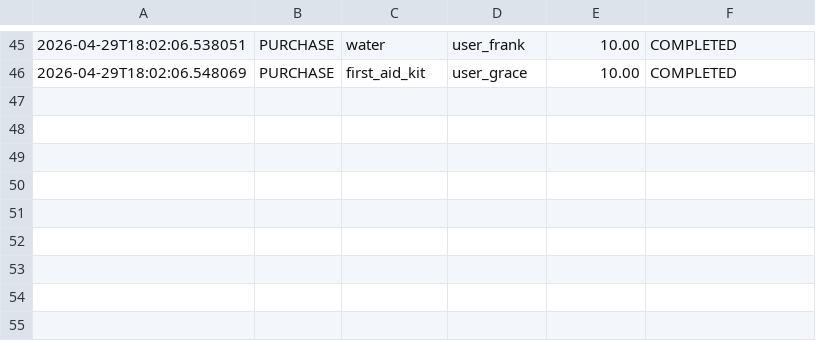
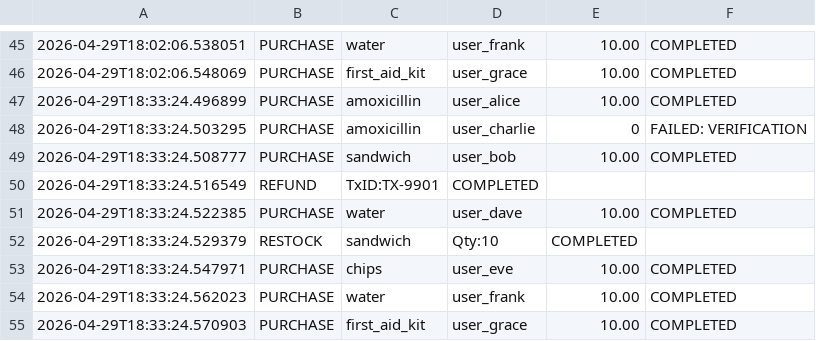
Before and after one commit to maitry4/AuraRetailOS-AdaptiveSystem, a CSV file: data/transactions.csv, drawn as a sheet; only a part is shown, gaps mark what is left out; the diff names each change by its address in the sheet, - before the commit and + after, or states it on an @@ line.

```diff
--- a/data/transactions.csv
+++ b/data/transactions.csv
+row 47: 2026-04-29T18:33:24.496899 | PURCHASE | amoxicillin | user_alice | 10.00 | COMPLETED
+row 48: 2026-04-29T18:33:24.503295 | PURCHASE | amoxicillin | user_charlie | 0 | FAILED: VERIFICATION
+row 49: 2026-04-29T18:33:24.508777 | PURCHASE | sandwich | user_bob | 10.00 | COMPLETED
+row 50: 2026-04-29T18:33:24.516549 | REFUND | TxID:TX-9901 | COMPLETED
+row 51: 2026-04-29T18:33:24.522385 | PURCHASE | water | user_dave | 10.00 | COMPLETED
+row 52: 2026-04-29T18:33:24.529379 | RESTOCK | sandwich | Qty:10 | COMPLETED
+row 53: 2026-04-29T18:33:24.547971 | PURCHASE | chips | user_eve | 10.00 | COMPLETED
+row 54: 2026-04-29T18:33:24.562023 | PURCHASE | water | user_frank | 10.00 | COMPLETED
+row 55: 2026-04-29T18:33:24.570903 | PURCHASE | first_aid_kit | user_grace | 10.00 | COMPLETED
```
Also changed, not shown: 7 other files.
